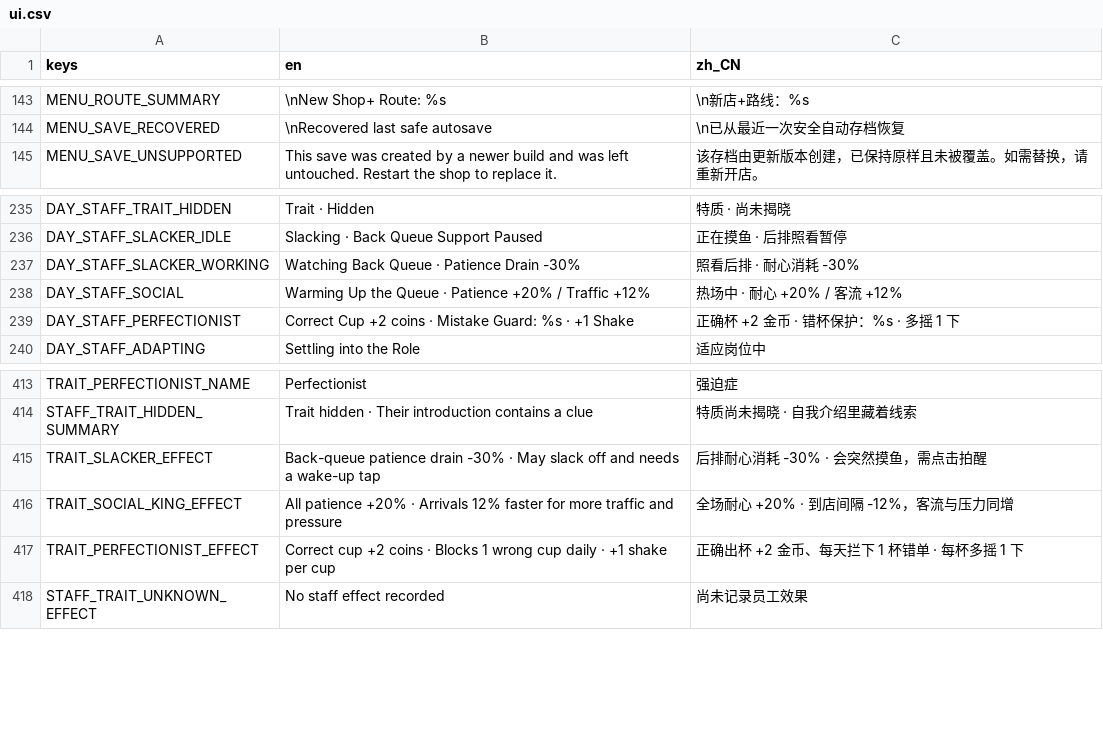
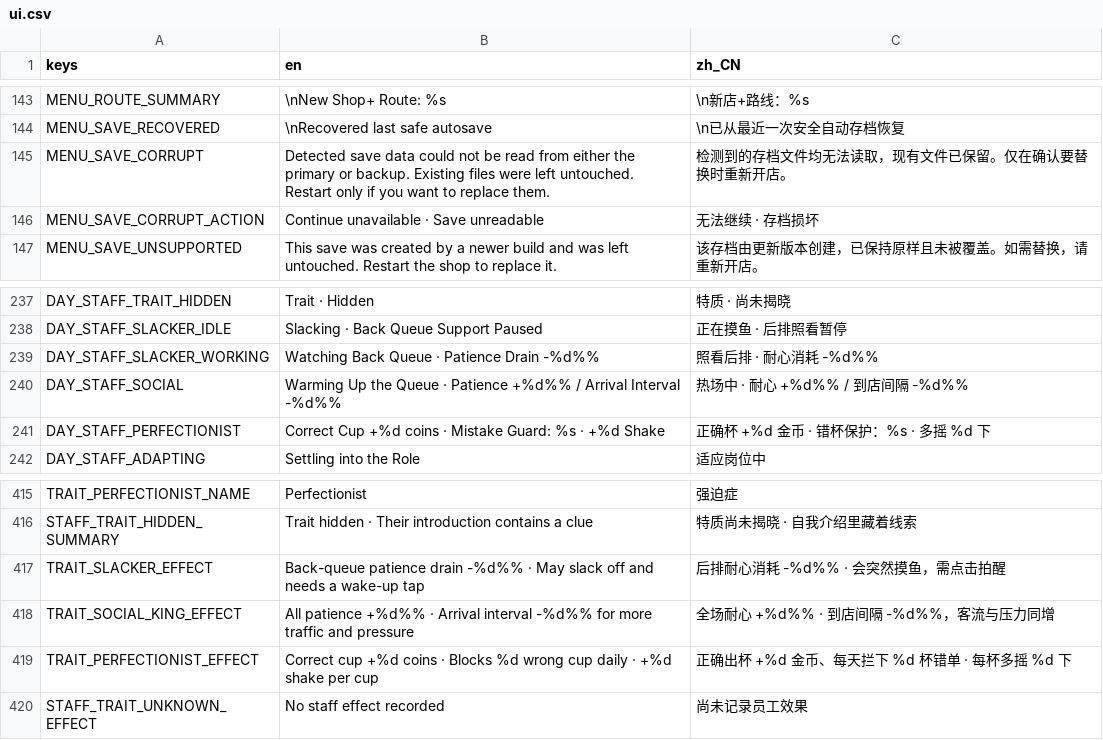
Before and after one commit to kyanosq/milkteahouse, a CSV file: game/localization/ui.csv, drawn as a sheet; only a part is shown, gaps mark what is left out.

Commit message:
Unify staff rules and harden save recovery

```diff
--- a/game/localization/ui.csv
+++ b/game/localization/ui.csv
@@ -144,2 +144,4 @@ MENU_ROUTE_SUMMARY,\nNew Shop+ Route: %s,\n新店+路线：%s
 MENU_SAVE_RECOVERED,\nRecovered last safe autosave,\n已从最近一次安全自动存档恢复
+MENU_SAVE_CORRUPT,Detected save data could not be read from either the primary or backup. Existing files were left untouched. Restart only if you want to replace them.,检测到的存档文件均无法读取，现有文件已保留。仅在确认要替换时重新开店。
+MENU_SAVE_CORRUPT_ACTION,Continue unavailable · Save unreadable,无法继续 · 存档损坏
 MENU_SAVE_UNSUPPORTED,This save was created by a newer build and was left untouched. Restart the shop to replace it.,该存档由更新版本创建，已保持原样且未被覆盖。如需替换，请重新开店。
@@ -236,5 +238,5 @@ DAY_STAFF_TRAIT_HIDDEN,Trait · Hidden,特质 · 尚未揭晓
 DAY_STAFF_SLACKER_IDLE,Slacking · Back Queue Support Paused,正在摸鱼 · 后排照看暂停
-DAY_STAFF_SLACKER_WORKING,Watching Back Queue · Patience Drain -30%,照看后排 · 耐心消耗 -30%
-DAY_STAFF_SOCIAL,Warming Up the Queue · Patience +20% / Traffic +12%,热场中 · 耐心 +20% / 客流 +12%
-DAY_STAFF_PERFECTIONIST,Correct Cup +2 coins · Mistake Guard: %s · +1 Shake,正确杯 +2 金币 · 错杯保护：%s · 多摇 1 下
+DAY_STAFF_SLACKER_WORKING,Watching Back Queue · Patience Drain -%d%%,照看后排 · 耐心消耗 -%d%%
+DAY_STAFF_SOCIAL,Warming Up the Queue · Patience +%d%% / Arrival Interval -%d%%,热场中 · 耐心 +%d%% / 到店间隔 -%d%%
+DAY_STAFF_PERFECTIONIST,Correct Cup +%d coins · Mistake Guard: %s · +%d Shake,正确杯 +%d 金币 · 错杯保护：%s · 多摇 %d 下
 DAY_STAFF_ADAPTING,Settling into the Role,适应岗位中
@@ -414,5 +416,5 @@ TRAIT_PERFECTIONIST_NAME,Perfectionist,强迫症
 STAFF_TRAIT_HIDDEN_SUMMARY,Trait hidden · Their introduction contains a clue,特质尚未揭晓 · 自我介绍里藏着线索
-TRAIT_SLACKER_EFFECT,Back-queue patience drain -30% · May slack off and needs a wake-up tap,后排耐心消耗 -30% · 会突然摸鱼，需点击拍醒
-TRAIT_SOCIAL_KING_EFFECT,All patience +20% · Arrivals 12% faster for more traffic and pressure,全场耐心 +20% · 到店间隔 -12%，客流与压力同增
-TRAIT_PERFECTIONIST_EFFECT,Correct cup +2 coins · Blocks 1 wrong cup daily · +1 shake per cup,正确出杯 +2 金币、每天拦下 1 杯错单 · 每杯多摇 1 下
+TRAIT_SLACKER_EFFECT,Back-queue patience drain -%d%% · May slack off and needs a wake-up tap,后排耐心消耗 -%d%% · 会突然摸鱼，需点击拍醒
+TRAIT_SOCIAL_KING_EFFECT,All patience +%d%% · Arrival interval -%d%% for more traffic and pressure,全场耐心 +%d%% · 到店间隔 -%d%%，客流与压力同增
+TRAIT_PERFECTIONIST_EFFECT,Correct cup +%d coins · Blocks %d wrong cup daily · +%d shake per cup,正确出杯 +%d 金币、每天拦下 %d 杯错单 · 每杯多摇 %d 下
 STAFF_TRAIT_UNKNOWN_EFFECT,No staff effect recorded,尚未记录员工效果
```
Also changed, not shown: 15 other files.
